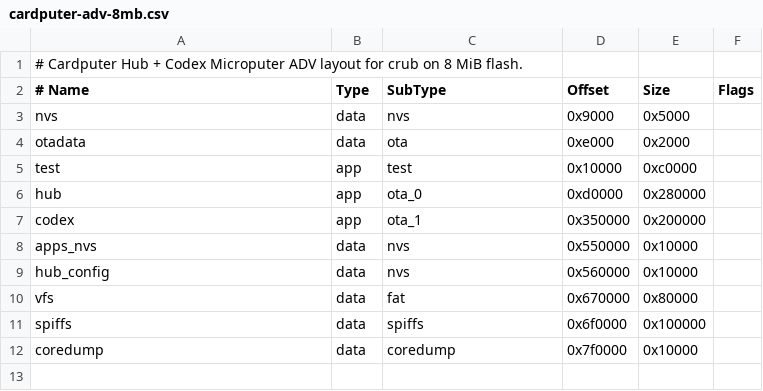
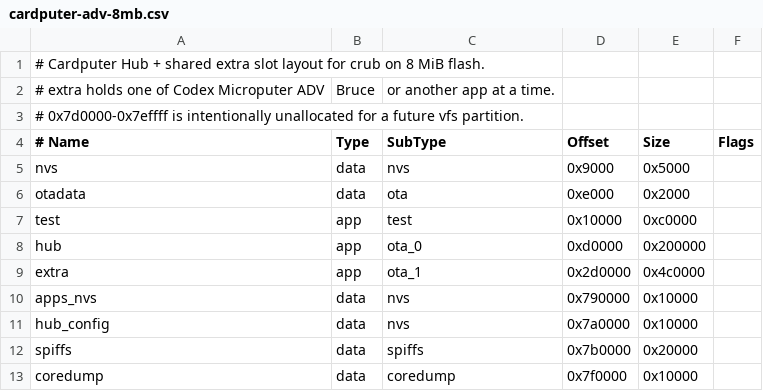
Before and after one commit to fat23cat/cardputer-firmware-manager, a CSV file: layouts/cardputer-adv-8mb.csv, drawn as a sheet.

```diff
--- a/layouts/cardputer-adv-8mb.csv
+++ b/layouts/cardputer-adv-8mb.csv
@@ -1,2 +1,4 @@
-# Cardputer Hub + Codex Microputer ADV layout for crub on 8 MiB flash.
+# Cardputer Hub + shared extra slot layout for crub on 8 MiB flash.
+# extra holds one of Codex Microputer ADV, Bruce, or another app at a time.
+# 0x7d0000-0x7effff is intentionally unallocated for a future vfs partition.
 # Name,      Type, SubType, Offset,   Size,     Flags
@@ -5,8 +7,7 @@ otadata,     data, ota,     0xe000,   0x2000,
 test,        app,  test,    0x10000,  0xc0000,
-hub,         app,  ota_0,   0xd0000,  0x280000,
-codex,       app,  ota_1,   0x350000, 0x200000,
-apps_nvs,    data, nvs,     0x550000, 0x10000,
-hub_config,  data, nvs,     0x560000, 0x10000,
-vfs,         data, fat,     0x670000, 0x80000,
-spiffs,      data, spiffs,  0x6f0000, 0x100000,
+hub,         app,  ota_0,   0xd0000,  0x200000,
+extra,       app,  ota_1,   0x2d0000, 0x4c0000,
+apps_nvs,    data, nvs,     0x790000, 0x10000,
+hub_config,  data, nvs,     0x7a0000, 0x10000,
+spiffs,      data, spiffs,  0x7b0000, 0x20000,
 coredump,    data, coredump,0x7f0000, 0x10000,
```
Also changed, not shown: 7 other files.
